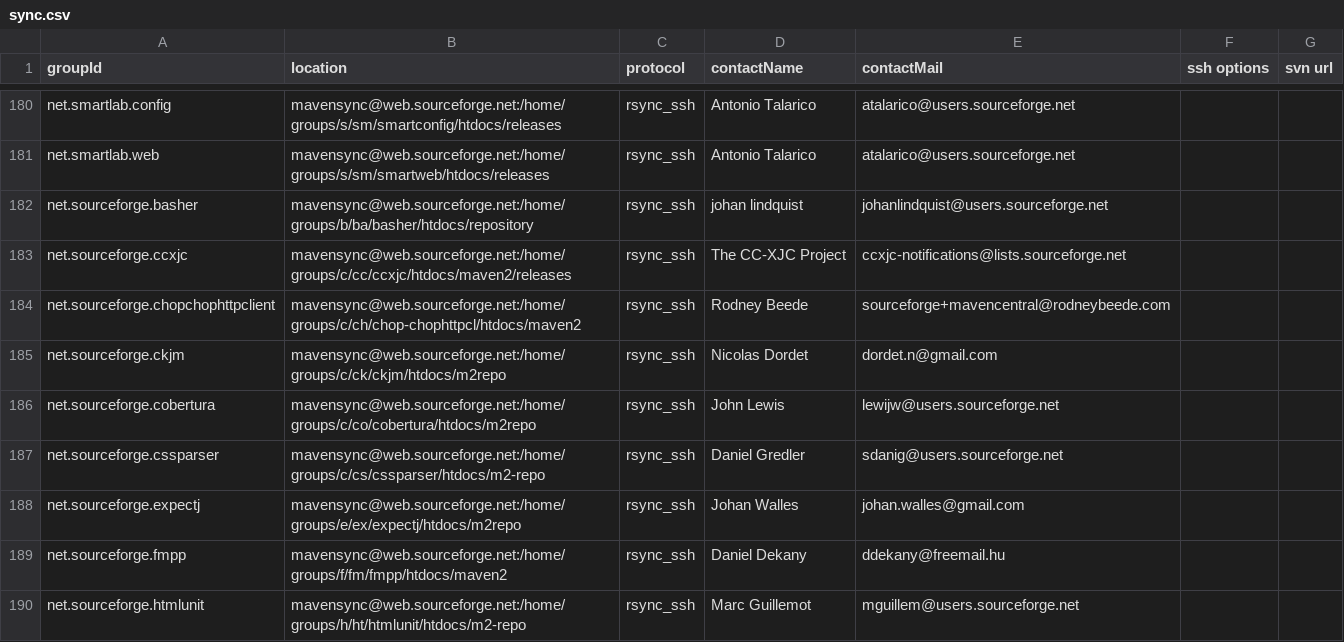
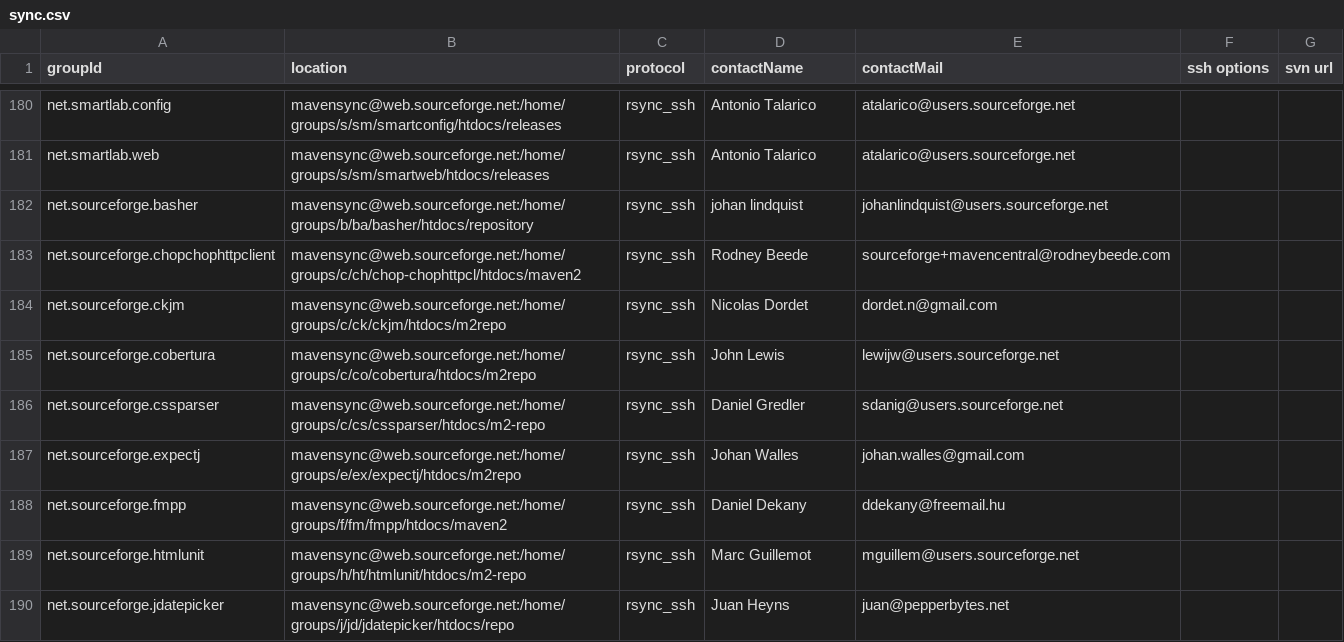
Before and after one commit to apache/maven-repository-tools, a CSV file: src/bin/synchronize/m2-sync/sync.csv, drawn as a sheet; only a part is shown, gaps mark what is left out; the shorter side is filled out with more unchanged rows; the diff names each change by its address in the sheet, - before the commit and + after, or states it on an @@ line.

Commit message:
MAVENUPLOAD-2747: Migrated to Nexus OSS
git-svn-id: https://svn.apache.org/repos/asf/maven/repository-tools/trunk@917024 13f79535-47bb-0310-9956-ffa450edef68

```diff
--- a/src/bin/synchronize/m2-sync/sync.csv
+++ b/src/bin/synchronize/m2-sync/sync.csv
-row 183: net.sourceforge.ccxjc | mavensync@web.sourceforge.net:/home/groups/c/cc/ccxjc/htdocs/maven2/releases | rsync_ssh | The CC-XJC Project | ccxjc-notifications@lists.sourceforge.net
```
